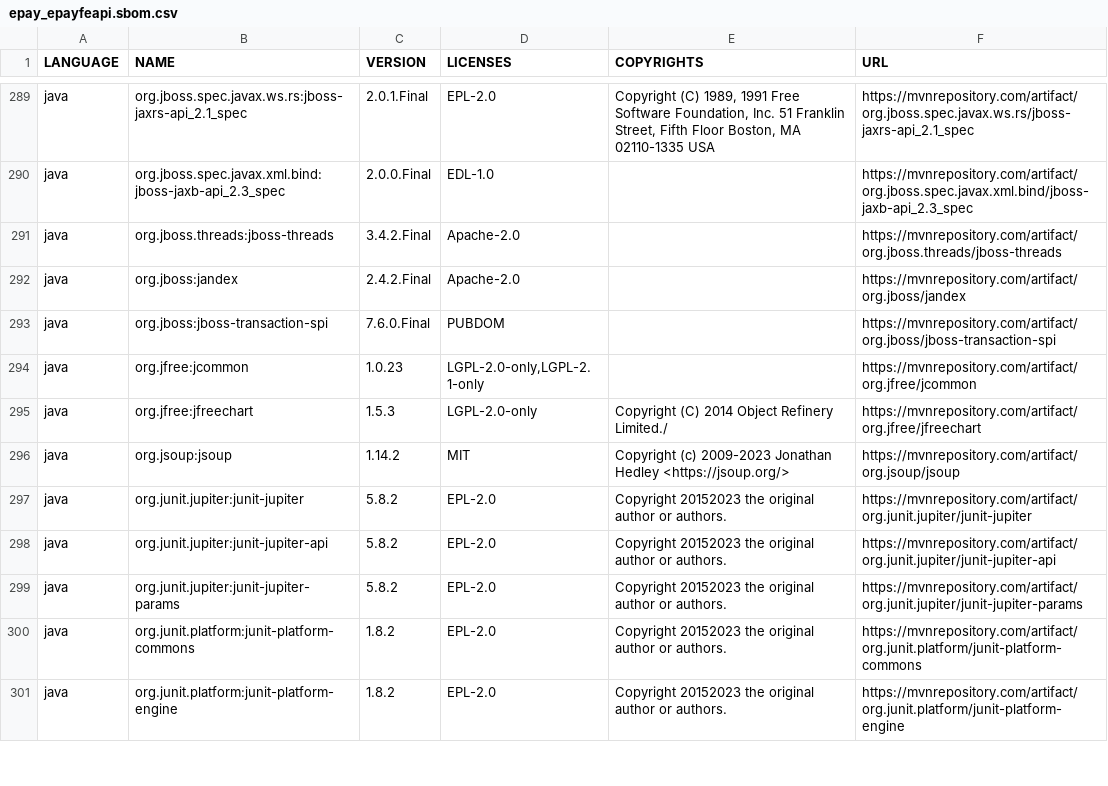
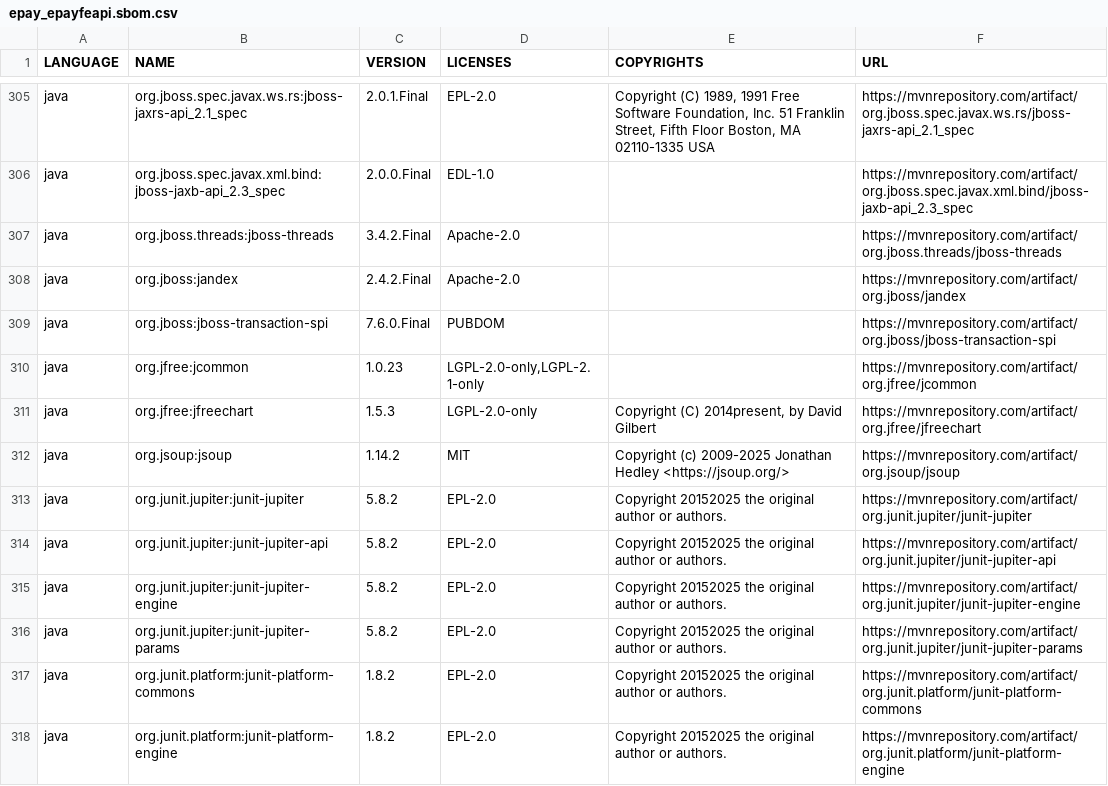
Before and after one commit to regione-piemonte/piemontepay, a CSV file: epay/epayfeapi/epay_epayfeapi.sbom.csv, drawn as a sheet; only a part is shown, gaps mark what is left out; the diff covers the shown part only.

```diff
--- a/epay/epayfeapi/epay_epayfeapi.sbom.csv
+++ b/epay/epayfeapi/epay_epayfeapi.sbom.csv
@@ -294,8 +310,9 @@
 "java","org.jfree:jcommon","1.0.23","LGPL-2.0-only,LGPL-2.1-only","","https://mvnrepository.com/artifact/org.jfree/jcommon"
-"java","org.jfree:jfreechart","1.5.3","LGPL-2.0-only","Copyright (C) 2014 Object Refinery Limited./","https://mvnrepository.com/artifact/org.jfree/jfreechart"
-"java","org.jsoup:jsoup","1.14.2","MIT","Copyright (c) 2009-2023 Jonathan Hedley <https://jsoup.org/>","https://mvnrepository.com/artifact/org.jsoup/jsoup"
-"java","org.junit.jupiter:junit-jupiter","5.8.2","EPL-2.0","Copyright 20152023 the original author or authors.","https://mvnrepository.com/artifact/org.junit.jupiter/junit-jupiter"
-"java","org.junit.jupiter:junit-jupiter-api","5.8.2","EPL-2.0","Copyright 20152023 the original author or authors.","https://mvnrepository.com/artifact/org.junit.jupiter/junit-jupiter-api"
-"java","org.junit.jupiter:junit-jupiter-params","5.8.2","EPL-2.0","Copyright 20152023 the original author or authors.","https://mvnrepository.com/artifact/org.junit.jupiter/junit-jupiter-params"
-"java","org.junit.platform:junit-platform-commons","1.8.2","EPL-2.0","Copyright 20152023 the original author or authors.","https://mvnrepository.com/artifact/org.junit.platform/junit-platform-commons"
-"java","org.junit.platform:junit-platform-engine","1.8.2","EPL-2.0","Copyright 20152023 the original author or authors.","https://mvnrepository.com/artifact/org.junit.platform/junit-platform-engine"
+"java","org.jfree:jfreechart","1.5.3","LGPL-2.0-only","Copyright (C) 2014present, by David Gilbert","https://mvnrepository.com/artifact/org.jfree/jfreechart"
+"java","org.jsoup:jsoup","1.14.2","MIT","Copyright (c) 2009-2025 Jonathan Hedley <https://jsoup.org/>","https://mvnrepository.com/artifact/org.jsoup/jsoup"
+"java","org.junit.jupiter:junit-jupiter","5.8.2","EPL-2.0","Copyright 20152025 the original author or authors.","https://mvnrepository.com/artifact/org.junit.jupiter/junit-jupiter"
+"java","org.junit.jupiter:junit-jupiter-api","5.8.2","EPL-2.0","Copyright 20152025 the original author or authors.","https://mvnrepository.com/artifact/org.junit.jupiter/junit-jupiter-api"
+"java","org.junit.jupiter:junit-jupiter-engine","5.8.2","EPL-2.0","Copyright 20152025 the original author or authors.","https://mvnrepository.com/artifact/org.junit.jupiter/junit-jupiter-engine"
+"java","org.junit.jupiter:junit-jupiter-params","5.8.2","EPL-2.0","Copyright 20152025 the original author or authors.","https://mvnrepository.com/artifact/org.junit.jupiter/junit-jupiter-params"
+"java","org.junit.platform:junit-platform-commons","1.8.2","EPL-2.0","Copyright 20152025 the original author or authors.","https://mvnrepository.com/artifact/org.junit.platform/junit-platform-commons"
+"java","org.junit.platform:junit-platform-engine","1.8.2","EPL-2.0","Copyright 20152025 the original author or authors.","https://mvnrepository.com/artifact/org.junit.platform/junit-platform-engine"
```
Also changed, not shown: 19 added rows, 1 removed row and 15 edited cells elsewhere in this file, 1 other file.
